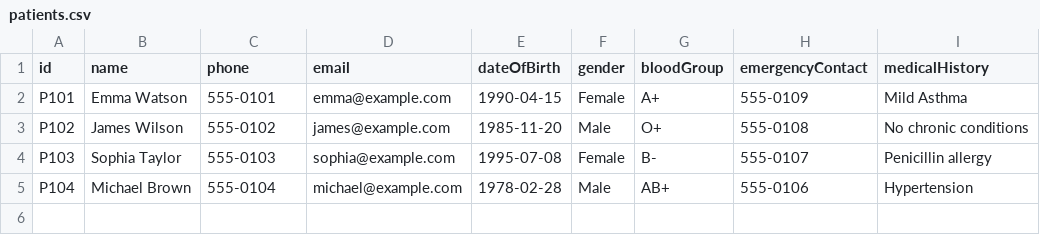
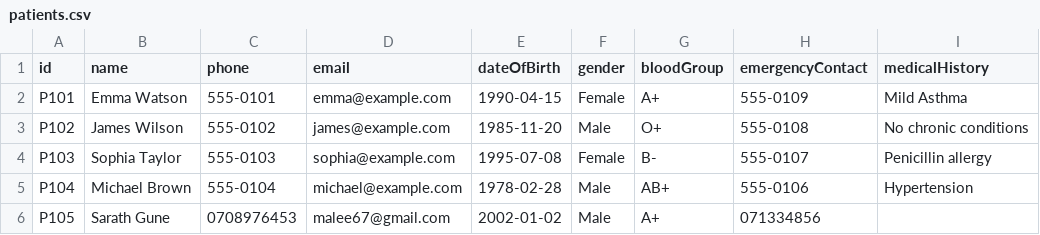
Before and after one commit to maleesha-peris/health-clinic-system, a CSV file: data/patients.csv, drawn as a sheet.

Commit message:
data: update patient registry records and appointment status logs

```diff
--- a/data/patients.csv
+++ b/data/patients.csv
@@ -5 +5,2 @@ P103,Sophia Taylor,555-0103,sophia@example.com,1995-07-08,Female,B-,555-0107,Pen
 P104,Michael Brown,555-0104,michael@example.com,1978-02-28,Male,AB+,555-0106,Hypertension
+P105,Sarath Gune,0708976453,malee67@gmail.com,2002-01-02,Male,A+,071334856,
```
Also changed, not shown: data/appointments.csv.
